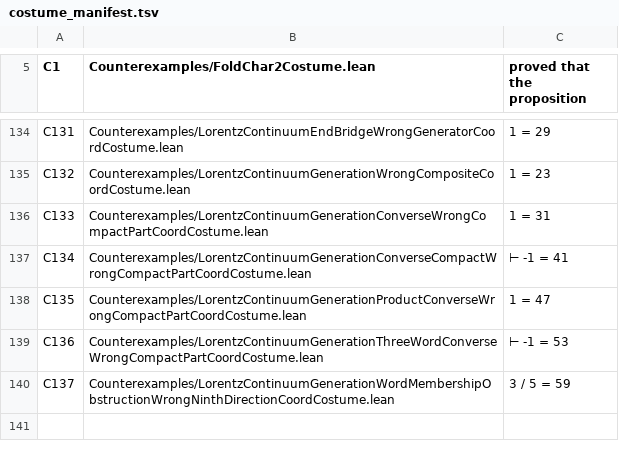
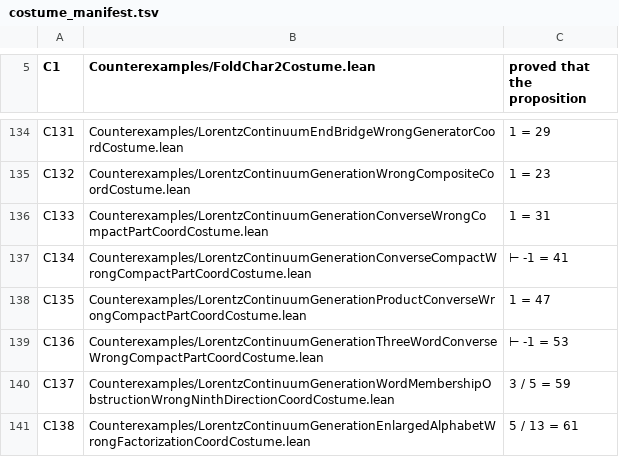
Before and after one commit to elliotweaver/phys-lean, a TSV file: scripts/costume_manifest.tsv, drawn as a sheet; only a part is shown, gaps mark what is left out; the diff names each change by its address in the sheet, - before the commit and + after, or states it on an @@ line.

Commit message:
N106: THE ENLARGED-ALPHABET CONVERSE GENERATION — adjoin the x<->O ninth-direction rotation generator (planeRotLin, N105) to the biMulLin alphabet, forming the enlarged generated submonoid genIsomMonoidLinPlus. SOUNDNESS (every enlarged word is a QvC-isometry, closure induction) + STRICT enlargement (the N105 obstruction planeRotLin (3/5)(4/5) is the strictness witness: in Plus, not in the biMulLin-word submonoid) + a concrete SO(8)·(ninth-rotation) higher-rank compact rotation enlargedTwoPlaneNinth = planeRotLin · genTwoPlaneLin that moves x, an enlarged word no biMulLin word realises. 13 decls foundations-only + Phys.lean/AxiomAudit wiring + costume C138 (5/13=61). Over the derived R Cut + O Cut. Full compact-SO(9) surjectivity / operator topology over Cut / Spin(9)->SO(9) exhaustion childed N107.

```diff
--- a/scripts/costume_manifest.tsv
+++ b/scripts/costume_manifest.tsv
+row 141: C138 | Counterexamples/LorentzContinuumGenerationEnlargedAlphabetWrongFactorizationCoordCostume.lean | 5 / 13 = 61
```
Also changed, not shown: 4 other files.
